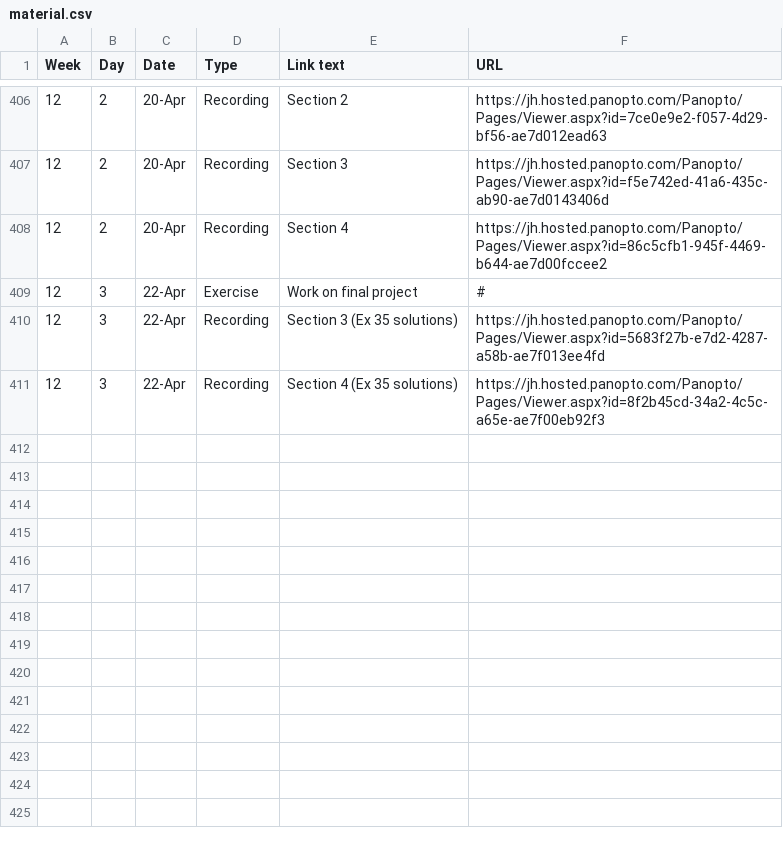
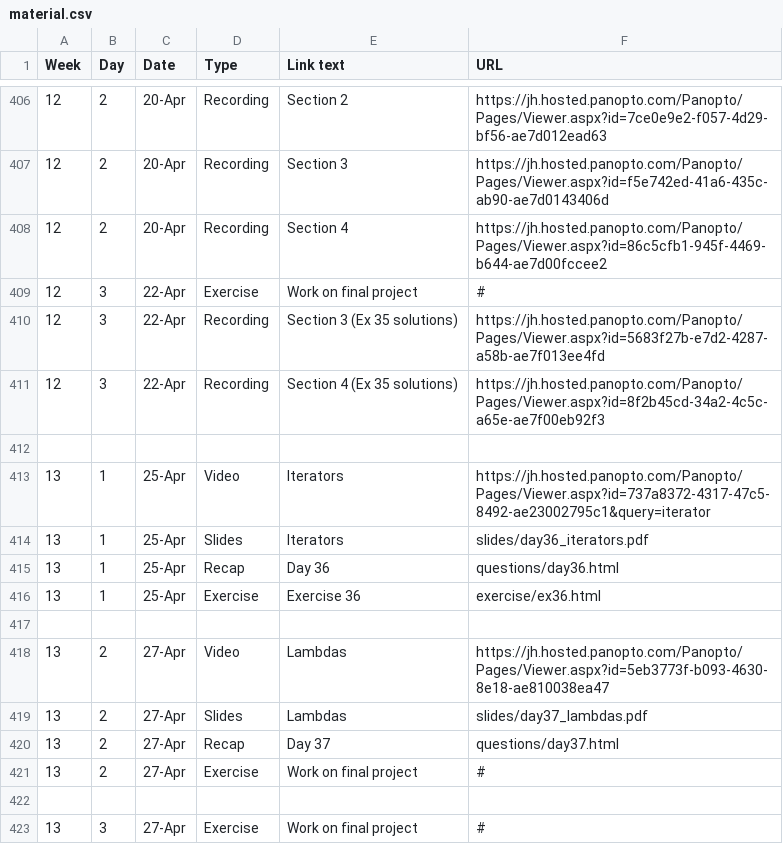
Before and after one commit to jhu-ip/cs220-s22, a CSV file: material.csv, drawn as a sheet; only a part is shown, gaps mark what is left out.

Commit message:
Pushed content for next week

```diff
--- a/material.csv
+++ b/material.csv
@@ -411 +411,13 @@ Week,Day,Date,Type,Link text,URL
 12,3,22-Apr,Recording,Section 4 (Ex 35 solutions),https://jh.hosted.panopto.com/Panopto/Pages/Viewer.aspx?id=8f2b45cd-34a2-4c5c-a65e-ae7f00eb92f3
+
+13,1,25-Apr,Video,Iterators,https://jh.hosted.panopto.com/Panopto/Pages/Viewer.aspx?id=737a8372-4317-47c5-8492-ae23002795c1&query=iterator
+13,1,25-Apr,Slides,Iterators,slides/day36_iterators.pdf
+13,1,25-Apr,Recap,Day 36,questions/day36.html
+13,1,25-Apr,Exercise,Exercise 36,exercise/ex36.html
+
+13,2,27-Apr,Video,Lambdas,https://jh.hosted.panopto.com/Panopto/Pages/Viewer.aspx?id=5eb3773f-b093-4630-8e18-ae810038ea47
+13,2,27-Apr,Slides,Lambdas,slides/day37_lambdas.pdf
+13,2,27-Apr,Recap,Day 37,questions/day37.html
+13,2,27-Apr,Exercise,Work on final project,#
+
+13,3,27-Apr,Exercise,Work on final project,#
```
Also changed, not shown: 6 other files.
